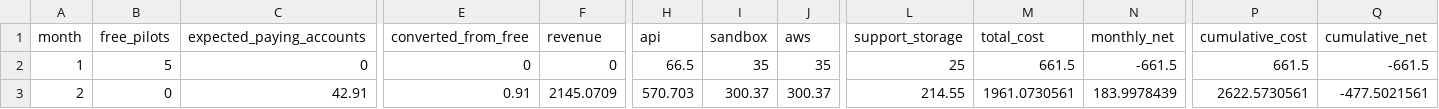
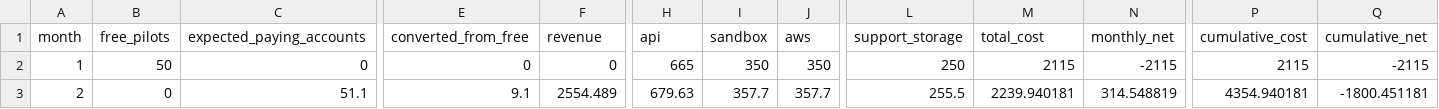
Before and after one commit to SaiC123/ari-ai-presentation, a CSV file: docs/pilot-forecast.csv, drawn as a sheet; only a part is shown, gaps mark what is left out; the diff covers the shown part only; the diff names each change by its address in the sheet, - before the commit and + after, or states it on an @@ line.

Commit message:
Update one-time free pilot cohort forecast

```diff
--- a/docs/pilot-forecast.csv
+++ b/docs/pilot-forecast.csv
-B2 (free_pilots): 5
+B2 (free_pilots): 50
-H2 (api): 66.5
+H2 (api): 665
-I2 (sandbox): 35
+I2 (sandbox): 350
-J2 (aws): 35
+J2 (aws): 350
-L2 (support_storage): 25
+L2 (support_storage): 250
-M2 (total_cost): 661.5
+M2 (total_cost): 2115
-N2 (monthly_net): -661.5
+N2 (monthly_net): -2115
-P2 (cumulative_cost): 661.5
+P2 (cumulative_cost): 2115
-Q2 (cumulative_net): -661.5
+Q2 (cumulative_net): -2115
-C3 (expected_paying_accounts): 42.91
+C3 (expected_paying_accounts): 51.1
-E3 (converted_from_free): 0.91
+E3 (converted_from_free): 9.1
-F3 (revenue): 2145.0709
+F3 (revenue): 2554.489
-H3 (api): 570.703
+H3 (api): 679.63
-I3 (sandbox): 300.37
+I3 (sandbox): 357.7
-J3 (aws): 300.37
+J3 (aws): 357.7
-L3 (support_storage): 214.55
+L3 (support_storage): 255.5
-M3 (total_cost): 1961.0730561
+M3 (total_cost): 2239.940181
-N3 (monthly_net): 183.9978439
+N3 (monthly_net): 314.548819
-P3 (cumulative_cost): 2622.5730561
+P3 (cumulative_cost): 4354.940181
-Q3 (cumulative_net): -477.5021561
+Q3 (cumulative_net): -1800.451181
```
Also changed, not shown: 122 edited cells elsewhere in this file, 14 other files.
